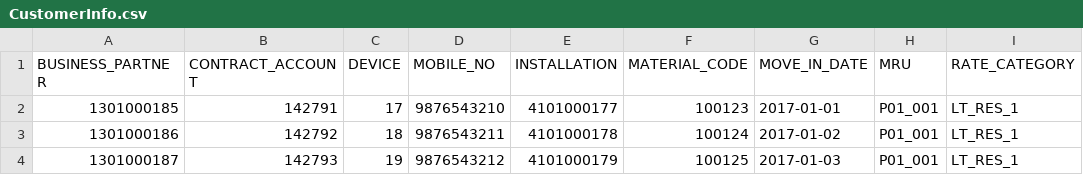
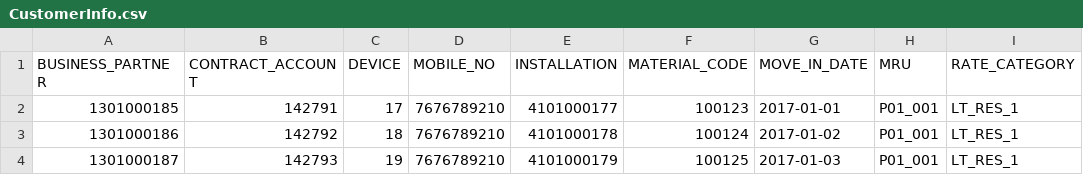
Before and after one commit to gaurav-sahay/ubot-app, a CSV file: src/main/resources/data/CustomerInfo.csv, drawn as a sheet; only a part is shown; the diff names each change by its address in the sheet, - before the commit and + after, or states it on an @@ line.

```diff
--- a/src/main/resources/data/CustomerInfo.csv
+++ b/src/main/resources/data/CustomerInfo.csv
-D2 (MOBILE_NO): 9876543210
+D2 (MOBILE_NO): 7676789210
-D3 (MOBILE_NO): 9876543211
+D3 (MOBILE_NO): 7676789210
-D4 (MOBILE_NO): 9876543212
+D4 (MOBILE_NO): 7676789210
```
Also changed, not shown: 2 other files.
